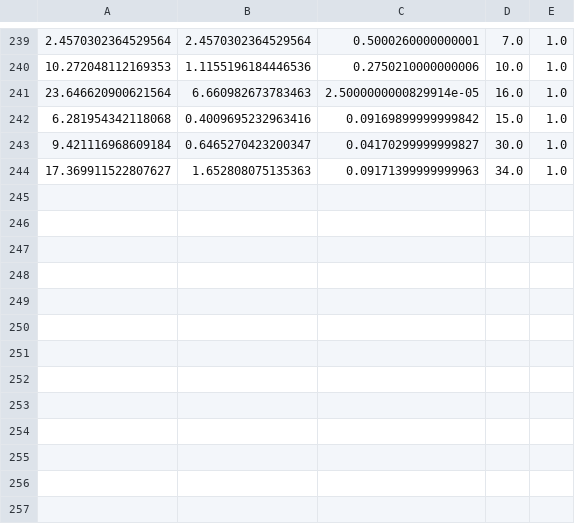
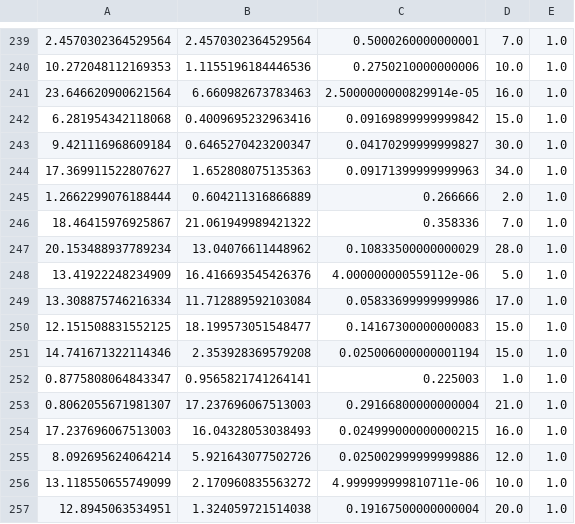
Before and after one commit to AI4VSLab/amblyopia, a CSV file: NewTestDataCompiled.csv, drawn as a sheet; only a part is shown, gaps mark what is left out; the diff names each change by its address in the sheet, - before the commit and + after, or states it on an @@ line.

Commit message:
added new kavi data (normal)

```diff
--- a/NewTestDataCompiled.csv
+++ b/NewTestDataCompiled.csv
+row 245: 1.2662299076188444 | 0.604211316866889 | 0.266666 | 2.0 | 1.0
+row 246: 18.46415976925867 | 21.061949989421322 | 0.358336 | 7.0 | 1.0
+row 247: 20.153488937789234 | 13.04076611448962 | 0.10833500000000029 | 28.0 | 1.0
+row 248: 13.41922248234909 | 16.416693545426376 | 4.000000000559112e-06 | 5.0 | 1.0
+row 249: 13.308875746216334 | 11.712889592103084 | 0.05833699999999986 | 17.0 | 1.0
+row 250: 12.151508831552125 | 18.199573051548477 | 0.14167300000000083 | 15.0 | 1.0
+row 251: 14.741671322114346 | 2.353928369579208 | 0.025006000000001194 | 15.0 | 1.0
+row 252: 0.8775808064843347 | 0.9565821741264141 | 0.225003 | 1.0 | 1.0
+row 253: 0.8062055671981307 | 17.237696067513003 | 0.29166800000000004 | 21.0 | 1.0
+row 254: 17.237696067513003 | 16.04328053038493 | 0.024999000000000215 | 16.0 | 1.0
+row 255: 8.092695624064214 | 5.921643077502726 | 0.025002999999999886 | 12.0 | 1.0
+row 256: 13.118550655749099 | 2.170960835563272 | 4.999999999810711e-06 | 10.0 | 1.0
+row 257: 12.8945063534951 | 1.324059721514038 | 0.19167500000000004 | 20.0 | 1.0
```
Also changed, not shown: 2 other files.
